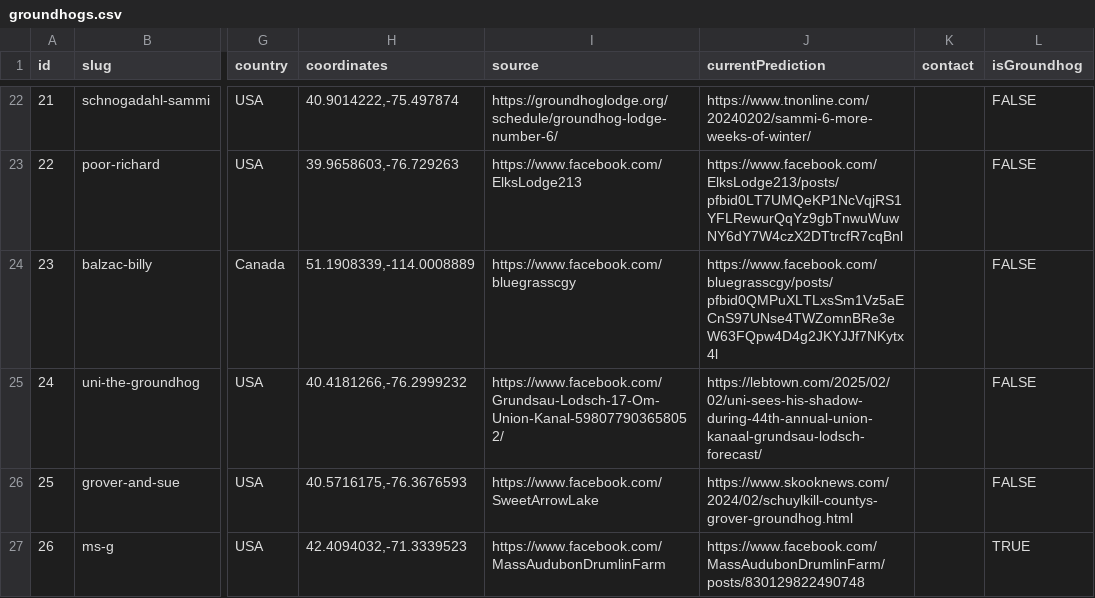
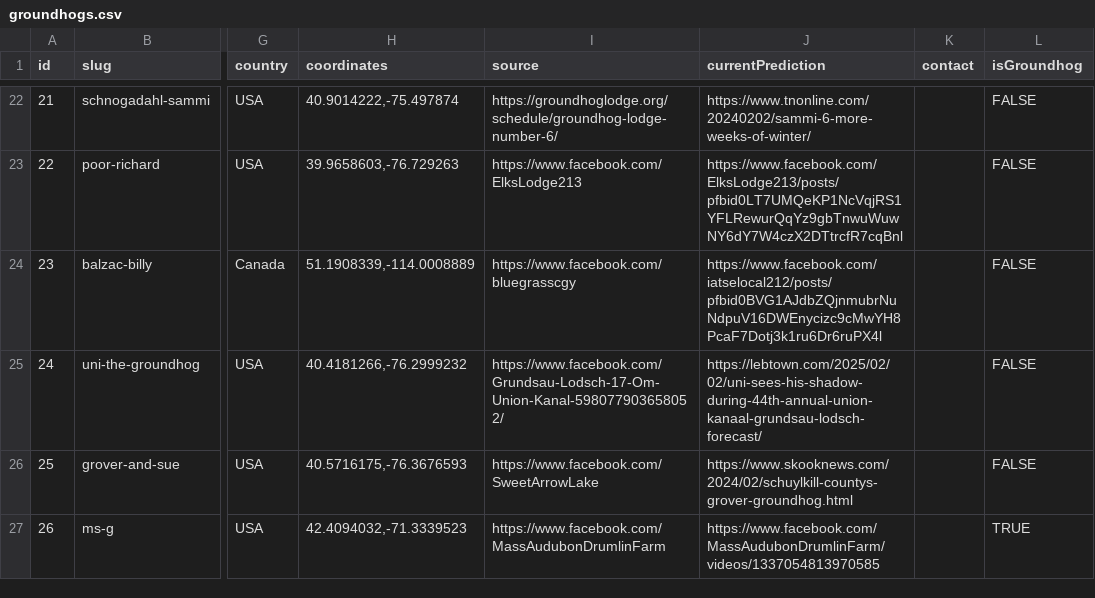
Before and after one commit to pcraig3/ghog-day, a CSV file: csv/groundhogs.csv, drawn as a sheet; only a part is shown, gaps mark what is left out; the diff covers the shown part only; the diff names each change by its address in the sheet, - before the commit and + after, or states it on an @@ line.

Commit message:
48 predictions! Longer winter pulling ahead
Added these ones:

- balzac billy
- flatiron freddy
- middlemiss mike
- ms g
- story marmot

```diff
--- a/csv/groundhogs.csv
+++ b/csv/groundhogs.csv
-J24 (currentPrediction): https://www.facebook.com/bluegrasscgy/posts/pfbid0QMPuXLTLxsSm1Vz5aECnS97UNse4TWZomnBRe3eW63FQpw4D4g2JKYJJf7NKytx4l
+J24 (currentPrediction): https://www.facebook.com/iatselocal212/posts/pfbid0BVG1AJdbZQjnmubrNuNdpuV16DWEnycizc9cMwYH8PcaF7Dotj3k1ru6Dr6ruPX4l
-J27 (currentPrediction): https://www.facebook.com/MassAudubonDrumlinFarm/posts/830129822490748
+J27 (currentPrediction): https://www.facebook.com/MassAudubonDrumlinFarm/videos/1337054813970585
```
Also changed, not shown: 4 edited cells elsewhere in this file, csv/predictions/balzac-billy.csv, csv/predictions/middlemiss-mike.csv, 4 other files.
